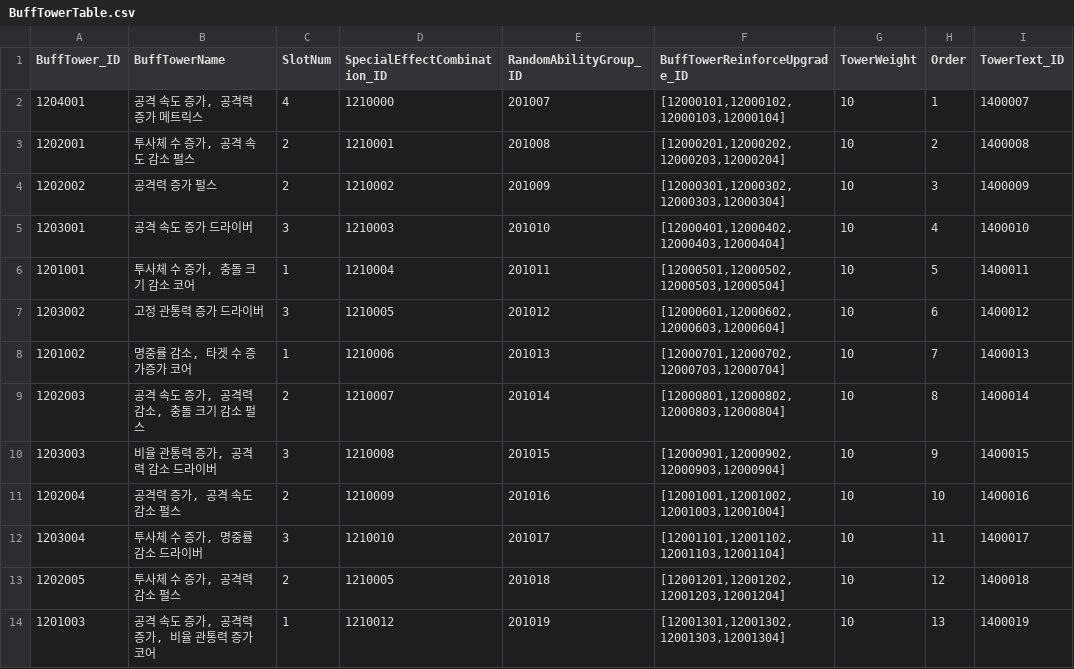
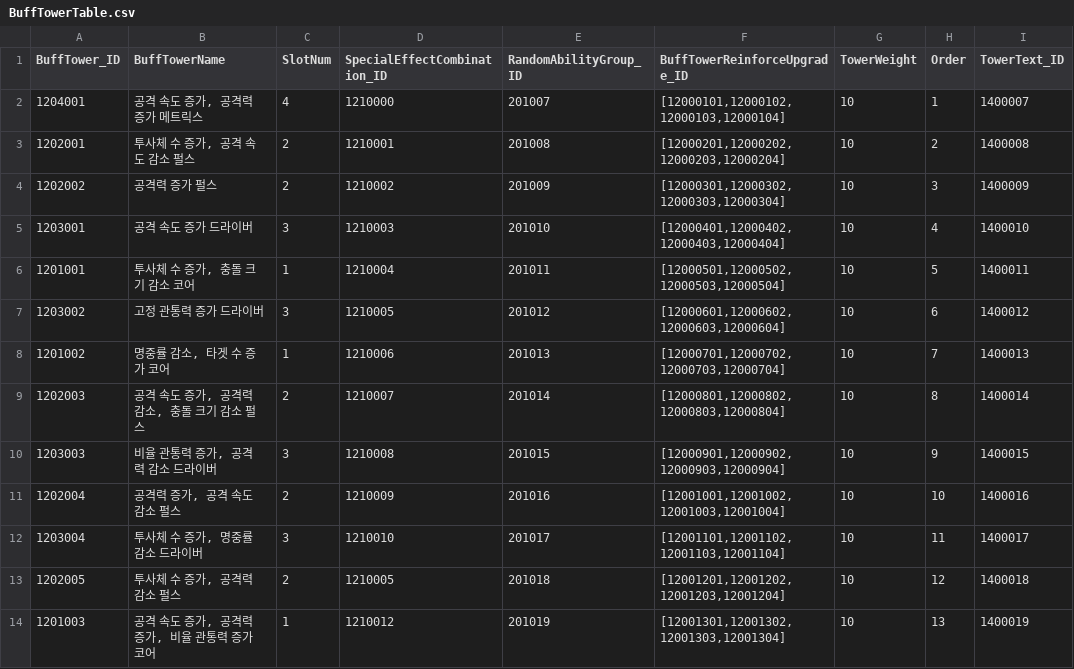
Before and after one commit to jeonglee22/MyPlanet, a CSV file: Assets/DataTables/BuffTowerTable.csv, drawn as a sheet.

```diff
--- a/Assets/DataTables/BuffTowerTable.csv
+++ b/Assets/DataTables/BuffTowerTable.csv
@@ -7,3 +7,3 @@ BuffTower_ID,BuffTowerName,SlotNum,SpecialEffectCombination_ID,RandomAbilityGrou
 1203002,고정 관통력 증가 드라이버,3,1210005,201012,"[12000601,12000602,12000603,12000604]",10,6,1400012
-1201002,"명중률 감소, 타겟 수 증가증가 코어",1,1210006,201013,"[12000701,12000702,12000703,12000704]",10,7,1400013
+1201002,"명중률 감소, 타겟 수 증가 코어",1,1210006,201013,"[12000701,12000702,12000703,12000704]",10,7,1400013
 1202003,"공격 속도 증가, 공격력 감소, 충돌 크기 감소 펄스",2,1210007,201014,"[12000801,12000802,12000803,12000804]",10,8,1400014
```
Also changed, not shown: Assets/DataTables/TowerExplainTable.csv, 1 other file.
